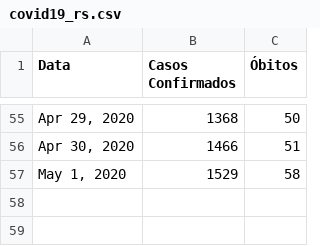
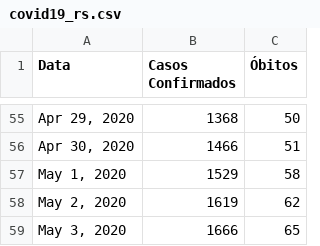
Before and after one commit to jonasmaziero/jupyterQ, a CSV file: covid19_rs.csv, drawn as a sheet; only a part is shown, gaps mark what is left out; the diff names each change by its address in the sheet, - before the commit and + after, or states it on an @@ line.

```diff
--- a/covid19_rs.csv
+++ b/covid19_rs.csv
+row 58: May 2, 2020 | 1619 | 62
+row 59: May 3, 2020 | 1666 | 65
```
Also changed, not shown: covid19_br.csv, 3 other files.
